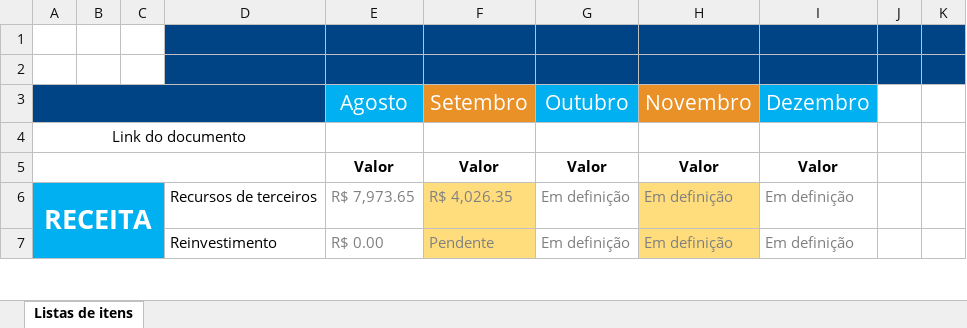
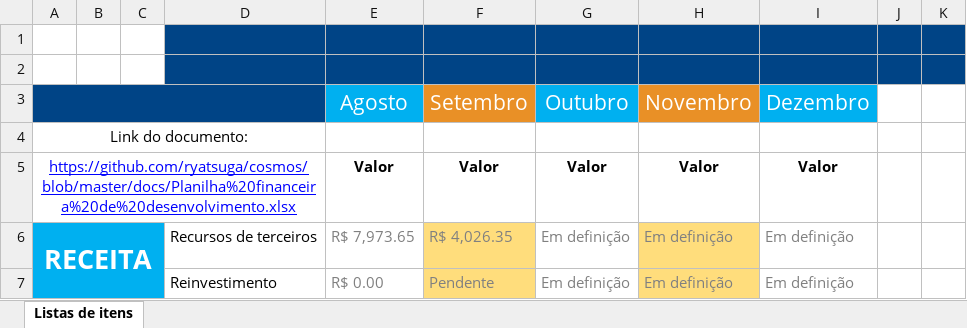
Before and after one commit to ryatsuga/cosmos, an Excel workbook: docs/Planilha financeira de desenvolvimento.xlsx, sheet Listas de itens, drawn as a sheet; only a part is shown; values as stored, in another font and other column widths than the file's, no borders; charts and pictures and conditional formats not drawn; the diff names each change by its address in the sheet, - before the commit and + after, or states it on an @@ line.

Commit message:
Planilha financeira de desenvolvimento
Com link

```diff
--- a/docs/Planilha financeira de desenvolvimento.xlsx (sheet Listas de itens)
+++ b/docs/Planilha financeira de desenvolvimento.xlsx (sheet Listas de itens)
-A4: Link do documento
+A4: Link do documento:
-A5: (empty)
+A5: https://github.com/ryatsuga/cosmos/blob/master/docs/Planilha%20financeira%20de%20desenvolvimento.xlsx
```
